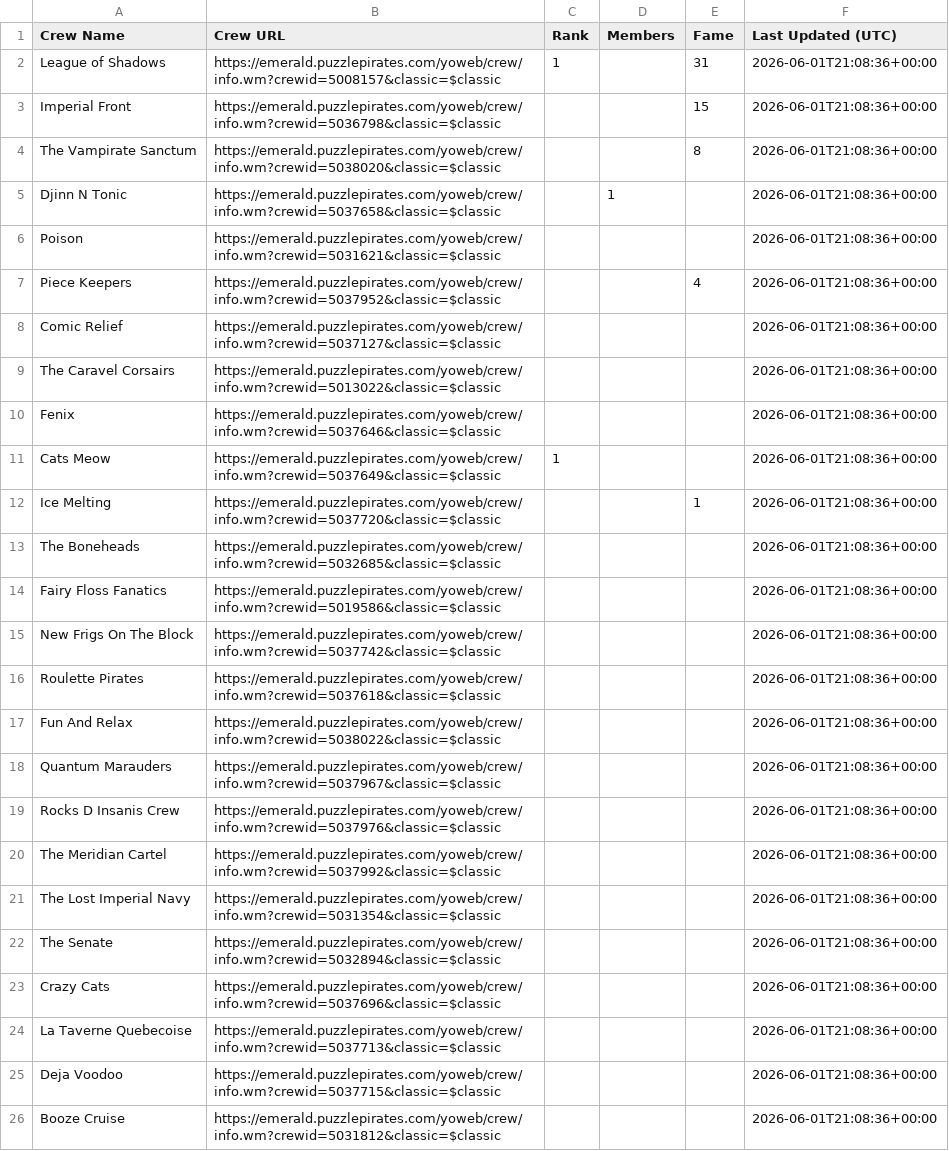
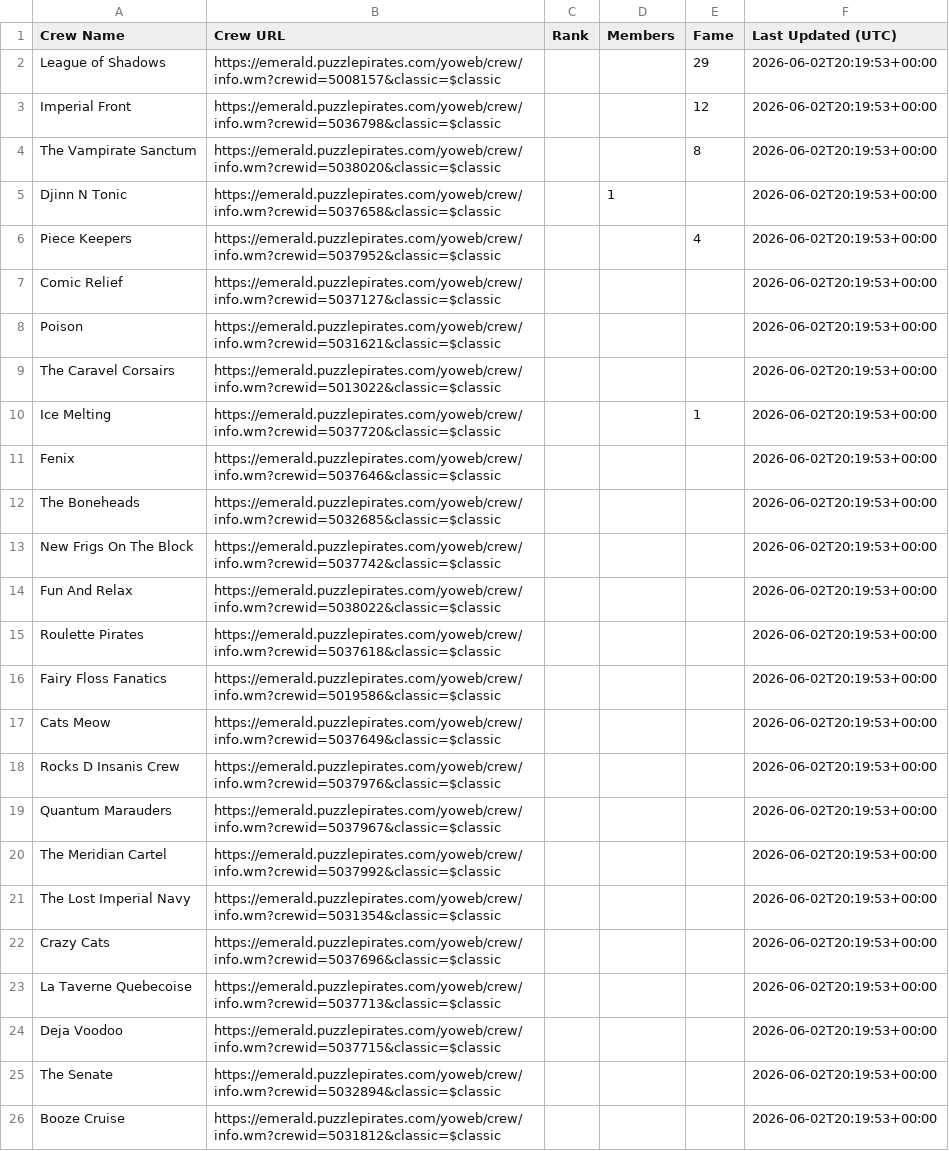
Before and after one commit to RikitoC/RikitoC.github.io, a CSV file: data/crews.csv, drawn as a sheet; removed rows and columns are numbered as before the commit, all else as after; the diff names each change by its address in the sheet, - before the commit and + after, or states it on an @@ line.

```diff
--- a/data/crews.csv
+++ b/data/crews.csv
-C2 (Rank): 1
+C2 (Rank): (empty)
-E2 (Fame): 31
+E2 (Fame): 29
-F2:F5 (Last Updated (UTC)): 2026-06-01T21:08:36+00:00
+F2:F5 (Last Updated (UTC)): 2026-06-02T20:19:53+00:00
-E3 (Fame): 15
+E3 (Fame): 12
-row 6: Poison | https://emerald.puzzlepirates.com/yoweb/crew/info.wm?crewid=5031621&classic=$classic |  |  |  | 2026-06-01T21:08:36+00:00
-F6:F7 (Last Updated (UTC)): 2026-06-01T21:08:36+00:00
+F6:F7 (Last Updated (UTC)): 2026-06-02T20:19:53+00:00
+row 8: Poison | https://emerald.puzzlepirates.com/yoweb/crew/info.wm?crewid=5031621&classic=$classic |  |  |  | 2026-06-02T20:19:53+00:00
-F9 (Last Updated (UTC)): 2026-06-01T21:08:36+00:00
+F9 (Last Updated (UTC)): 2026-06-02T20:19:53+00:00
-row 10: Fenix | https://emerald.puzzlepirates.com/yoweb/crew/info.wm?crewid=5037646&classic=$classic |  |  |  | 2026-06-01T21:08:36+00:00
-row 11: Cats Meow | https://emerald.puzzlepirates.com/yoweb/crew/info.wm?crewid=5037649&classic=$classic | 1 |  |  | 2026-06-01T21:08:36+00:00
-F10 (Last Updated (UTC)): 2026-06-01T21:08:36+00:00
+F10 (Last Updated (UTC)): 2026-06-02T20:19:53+00:00
+row 11: Fenix | https://emerald.puzzlepirates.com/yoweb/crew/info.wm?crewid=5037646&classic=$classic |  |  |  | 2026-06-02T20:19:53+00:00
-F12 (Last Updated (UTC)): 2026-06-01T21:08:36+00:00
+F12 (Last Updated (UTC)): 2026-06-02T20:19:53+00:00
-row 14: Fairy Floss Fanatics | https://emerald.puzzlepirates.com/yoweb/crew/info.wm?crewid=5019586&classic=$classic |  |  |  | 2026-06-01T21:08:36+00:00
-F13 (Last Updated (UTC)): 2026-06-01T21:08:36+00:00
+F13 (Last Updated (UTC)): 2026-06-02T20:19:53+00:00
-row 16: Roulette Pirates | https://emerald.puzzlepirates.com/yoweb/crew/info.wm?crewid=5037618&classic=$classic |  |  |  | 2026-06-01T21:08:36+00:00
-F14 (Last Updated (UTC)): 2026-06-01T21:08:36+00:00
+F14 (Last Updated (UTC)): 2026-06-02T20:19:53+00:00
-row 18: Quantum Marauders | https://emerald.puzzlepirates.com/yoweb/crew/info.wm?crewid=5037967&classic=$classic |  |  |  | 2026-06-01T21:08:36+00:00
+row 15: Roulette Pirates | https://emerald.puzzlepirates.com/yoweb/crew/info.wm?crewid=5037618&classic=$classic |  |  |  | 2026-06-02T20:19:53+00:00
+row 16: Fairy Floss Fanatics | https://emerald.puzzlepirates.com/yoweb/crew/info.wm?crewid=5019586&classic=$classic |  |  |  | 2026-06-02T20:19:53+00:00
+row 17: Cats Meow | https://emerald.puzzlepirates.com/yoweb/crew/info.wm?crewid=5037649&classic=$classic |  |  |  | 2026-06-02T20:19:53+00:00
-F18 (Last Updated (UTC)): 2026-06-01T21:08:36+00:00
+F18 (Last Updated (UTC)): 2026-06-02T20:19:53+00:00
+row 19: Quantum Marauders | https://emerald.puzzlepirates.com/yoweb/crew/info.wm?crewid=5037967&classic=$classic |  |  |  | 2026-06-02T20:19:53+00:00
-F20:F21 (Last Updated (UTC)): 2026-06-01T21:08:36+00:00
+F20:F21 (Last Updated (UTC)): 2026-06-02T20:19:53+00:00
-row 22: The Senate | https://emerald.puzzlepirates.com/yoweb/crew/info.wm?crewid=5032894&classic=$classic |  |  |  | 2026-06-01T21:08:36+00:00
-F22:F24 (Last Updated (UTC)): 2026-06-01T21:08:36+00:00
+F22:F24 (Last Updated (UTC)): 2026-06-02T20:19:53+00:00
+row 25: The Senate | https://emerald.puzzlepirates.com/yoweb/crew/info.wm?crewid=5032894&classic=$classic |  |  |  | 2026-06-02T20:19:53+00:00
-F26 (Last Updated (UTC)): 2026-06-01T21:08:36+00:00
+F26 (Last Updated (UTC)): 2026-06-02T20:19:53+00:00
```
Also changed, not shown: data/crew_details.csv, data/external_pirates_latest.csv, 4 other files.
